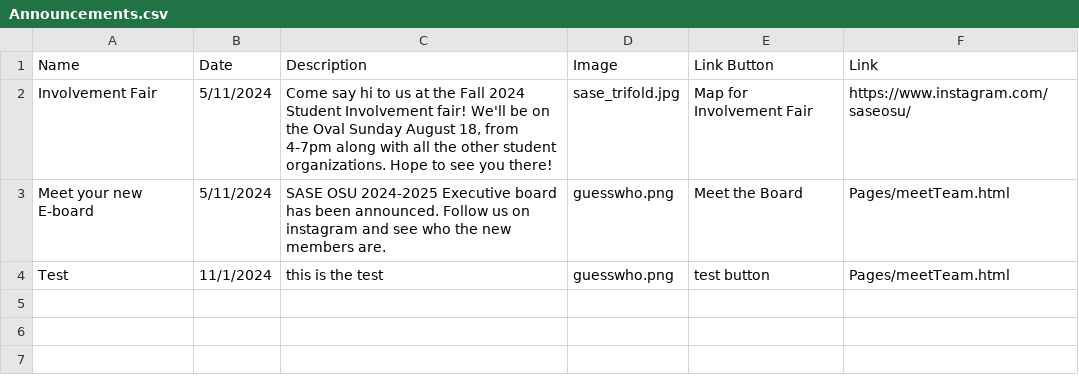
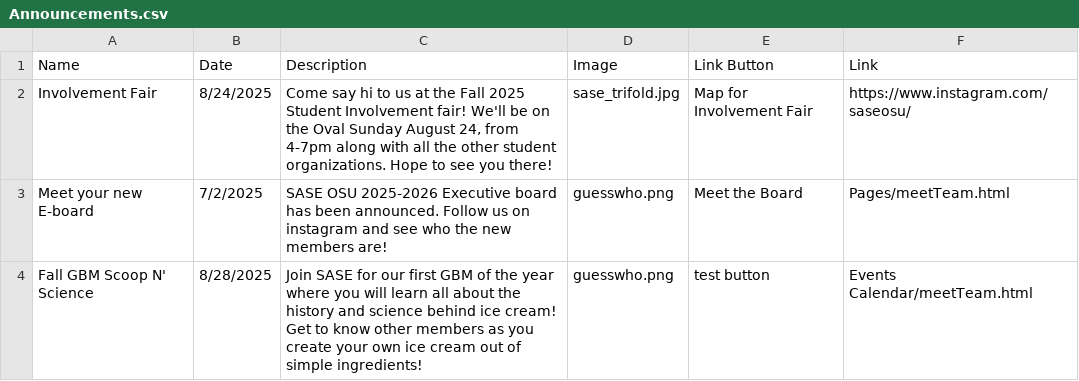
Before and after one commit to azdoc21/SaseSite, a CSV file: CSV_info/Announcements.csv, drawn as a sheet.

Commit message:
Update Announcements.csv

```diff
--- a/CSV_info/Announcements.csv
+++ b/CSV_info/Announcements.csv
@@ -1,4 +1,4 @@
 Name,Date,Description,Image,Link Button,Link
-Involvement Fair,5/11/2024,"Come say hi to us at the Fall 2024 Student Involvement fair! We'll be on the Oval Sunday August 18, from 4-7pm along with all the other student organizations. Hope to see you there!",sase_trifold.jpg,Map for Involvement Fair,https://www.instagram.com/saseosu/
-Meet your new E-board,5/11/2024,SASE OSU 2024-2025 Executive board has been announced. Follow us on instagram and see who the new members are.,guesswho.png,Meet the Board,Pages/meetTeam.html
-Test,11/1/2024,this is the test,guesswho.png,test button,Pages/meetTeam.html
+Involvement Fair,8/24/2025,"Come say hi to us at the Fall 2025 Student Involvement fair! We'll be on the Oval Sunday August 24, from 4-7pm along with all the other student organizations. Hope to see you there!",sase_trifold.jpg,Map for Involvement Fair,https://www.instagram.com/saseosu/
+Meet your new E-board,7/2/2025,SASE OSU 2025-2026 Executive board has been announced. Follow us on instagram and see who the new members are!,guesswho.png,Meet the Board,Pages/meetTeam.html
+Fall GBM Scoop N' Science,8/28/2025,"Join SASE for our first GBM of the year where you will learn all about the history and science behind ice cream! Get to know other members as you create your own ice cream out of simple ingredients!",guesswho.png,test button,Events Calendar/meetTeam.html
```
